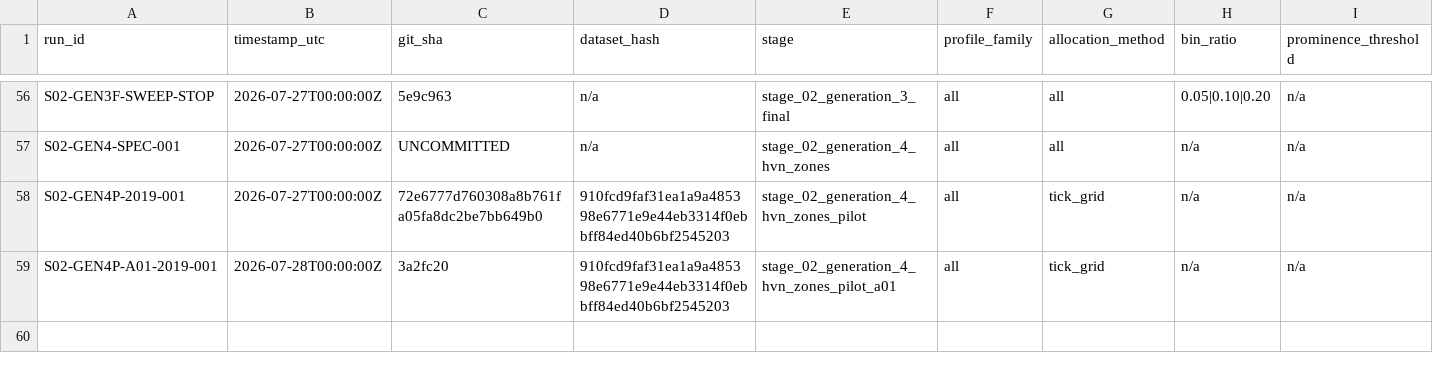
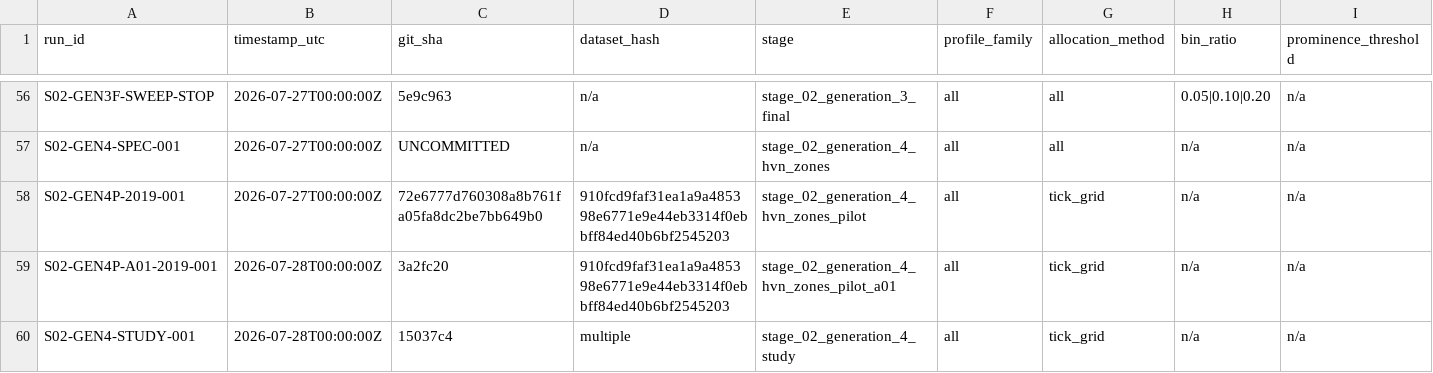
Before and after one commit to dylankazakovas93-dev/HVN, a CSV file: RUN_REGISTRY.csv, drawn as a sheet; only a part is shown, gaps mark what is left out; rows hold the shown columns only; the diff names each change by its address in the sheet, - before the commit and + after, or states it on an @@ line.

```diff
--- a/RUN_REGISTRY.csv
+++ b/RUN_REGISTRY.csv
+row 60: S02-GEN4-STUDY-001 | 2026-07-28T00:00:00Z | 15037c4 | multiple | stage_02_generation_4_study | all | tick_grid | n/a | n/a
```
Also changed, not shown: 43 other files.
